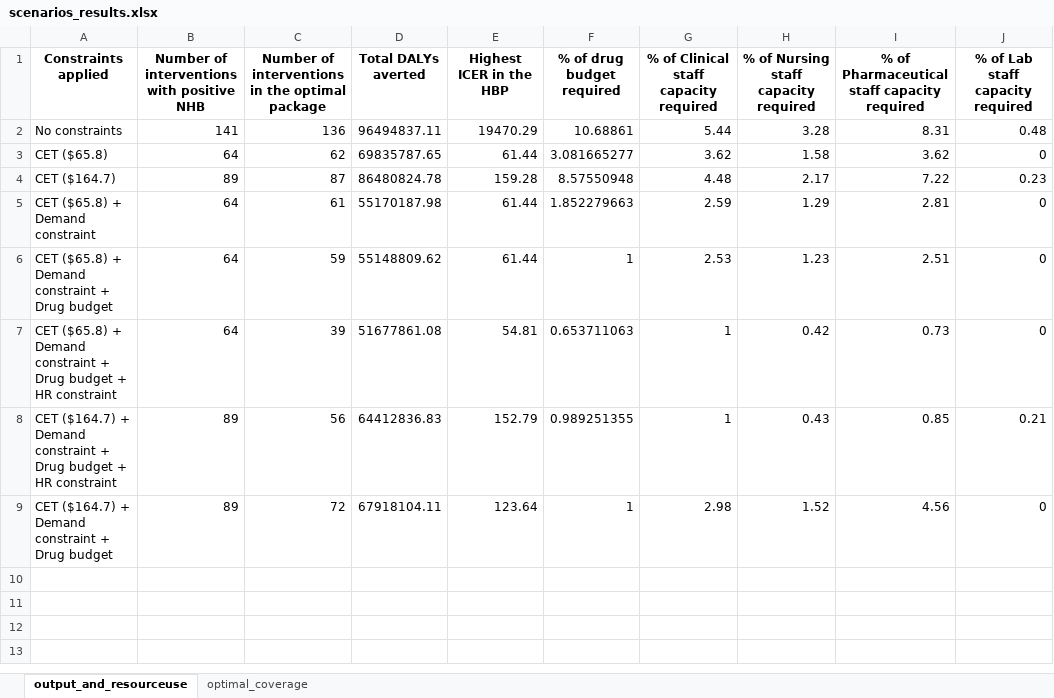
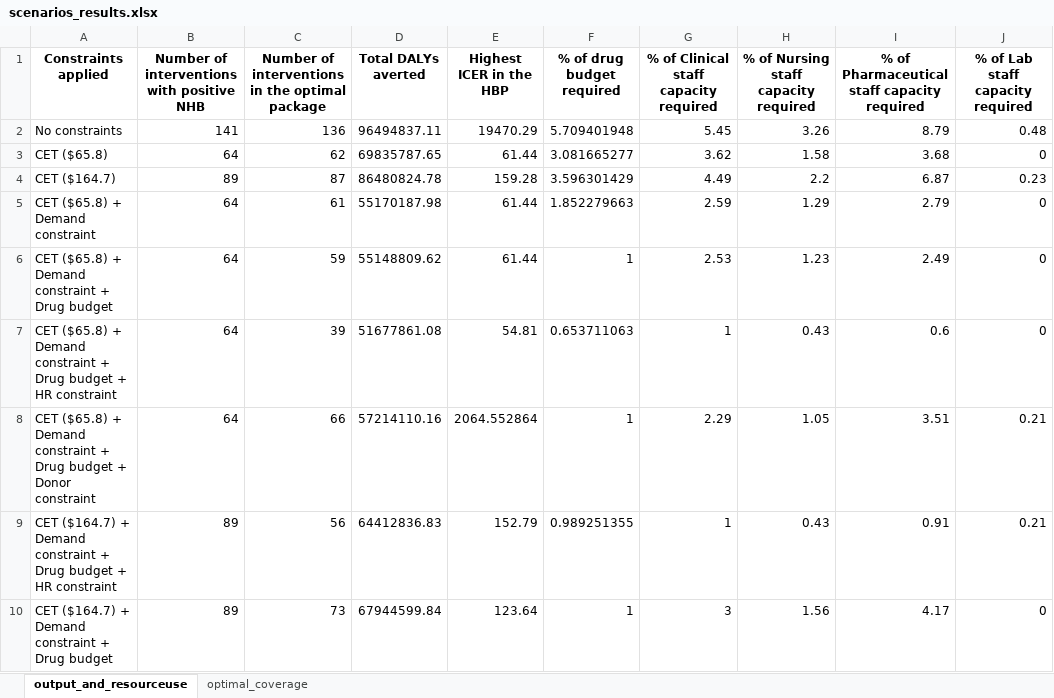
Before and after one commit to sakshimohan/malawi_ehp, an Excel workbook: 2_outputs/tables/scenarios_results.xlsx, sheet output_and_resourceuse, drawn as a sheet; values as stored, in another font and other column widths than the file's, no borders; addresses are those after the commit; the diff names each change by its address in the sheet, - before the commit and + after, or states it on an @@ line.

```diff
--- a/2_outputs/tables/scenarios_results.xlsx (sheet output_and_resourceuse)
+++ b/2_outputs/tables/scenarios_results.xlsx (sheet output_and_resourceuse)
-F2 (% of drug budget required): 10.68861
+F2 (% of drug budget required): 5.709401948
-G2: 5.44
+G2: 5.45
-H2: 3.28
+H2: 3.26
-I2: 8.31
+I2: 8.79
-I3: 3.62
+I3: 3.68
-F4 (% of drug budget required): 8.57550948
+F4 (% of drug budget required): 3.596301429
-G4: 4.48
+G4: 4.49
-H4: 2.17
+H4: 2.2
-I4: 7.22
+I4: 6.87
-I5: 2.81
+I5: 2.79
-I6: 2.51
+I6: 2.49
-H7: 0.42
+H7: 0.43
-I7: 0.73
+I7: 0.6
+row 8: CET ($65.8) + Demand constraint + Drug budget + Donor constraint | 64 | 66 | 57214110.16 | 2064.552864 | 1 | 2.29 | 1.05 | 3.51 | 0.21
-I9: 0.85
+I9: 0.91
-C10: 72
+C10: 73
-D10 (Total DALYs averted): 67918104.11
+D10 (Total DALYs averted): 67944599.84
-G10: 2.98
+G10: 3
-H10: 1.52
+H10: 1.56
-I10: 4.56
+I10: 4.17
```
Also changed, not shown: sheet optimal_coverage, 12 other files.
